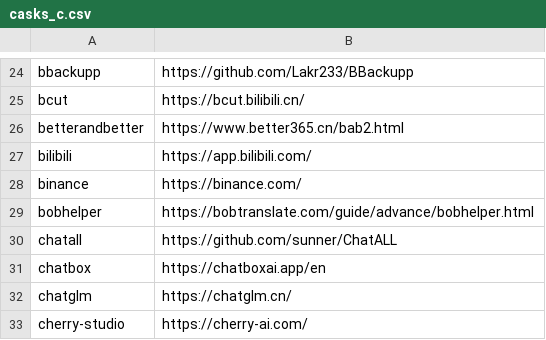
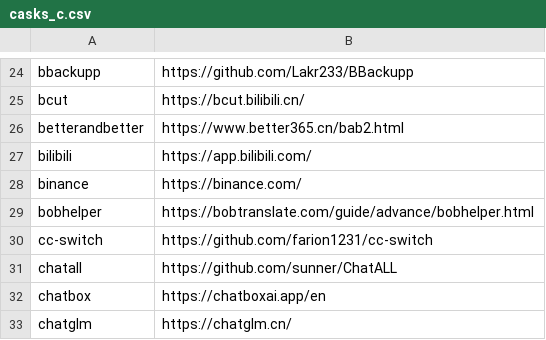
Before and after one commit to tinhkyaw/tinhkyaw, a CSV file: lists/casks_c.csv, drawn as a sheet; only a part is shown, gaps mark what is left out; the shorter side is filled out with more unchanged rows; the diff names each change by its address in the sheet, - before the commit and + after, or states it on an @@ line.

```diff
--- a/lists/casks_c.csv
+++ b/lists/casks_c.csv
+row 30: cc-switch | https://github.com/farion1231/cc-switch
```
Also changed, not shown: 1 other file.
